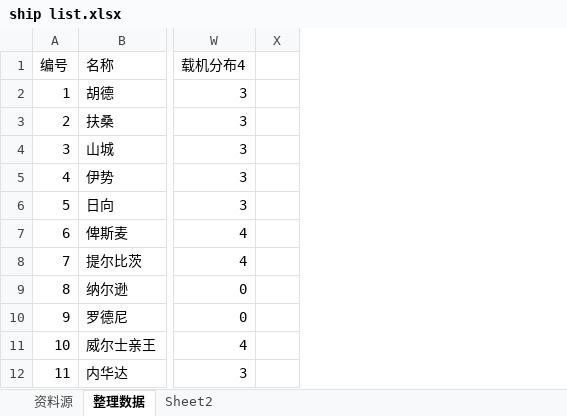
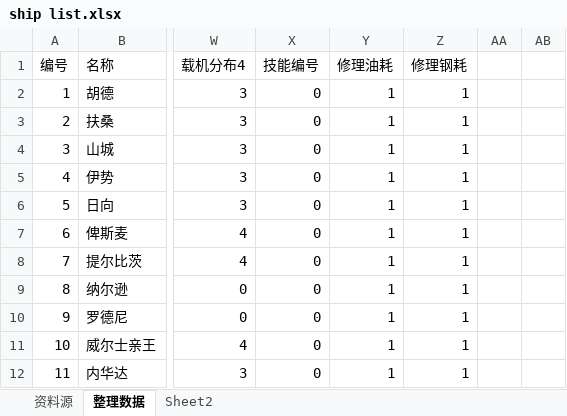
Before and after one commit to IcyVein/zjsnSim, an Excel workbook: data/ship list.xlsx, sheet 整理数据, drawn as a sheet; only a part is shown, gaps mark what is left out; values as stored, in another font and other column widths than the file's, no borders; the diff names each change by its address in the sheet, - before the commit and + after, or states it on an @@ line.

```diff
--- a/data/ship list.xlsx (sheet 整理数据)
+++ b/data/ship list.xlsx (sheet 整理数据)
+column X (技能编号), rows 2-12: all 0
+column Y (修理油耗), rows 2-12: all 1
+column Z (修理钢耗), rows 2-12: all 1
+column AB, empty
```
Also changed, not shown: formulas that keep their value, hidden cells, 9 other files.
